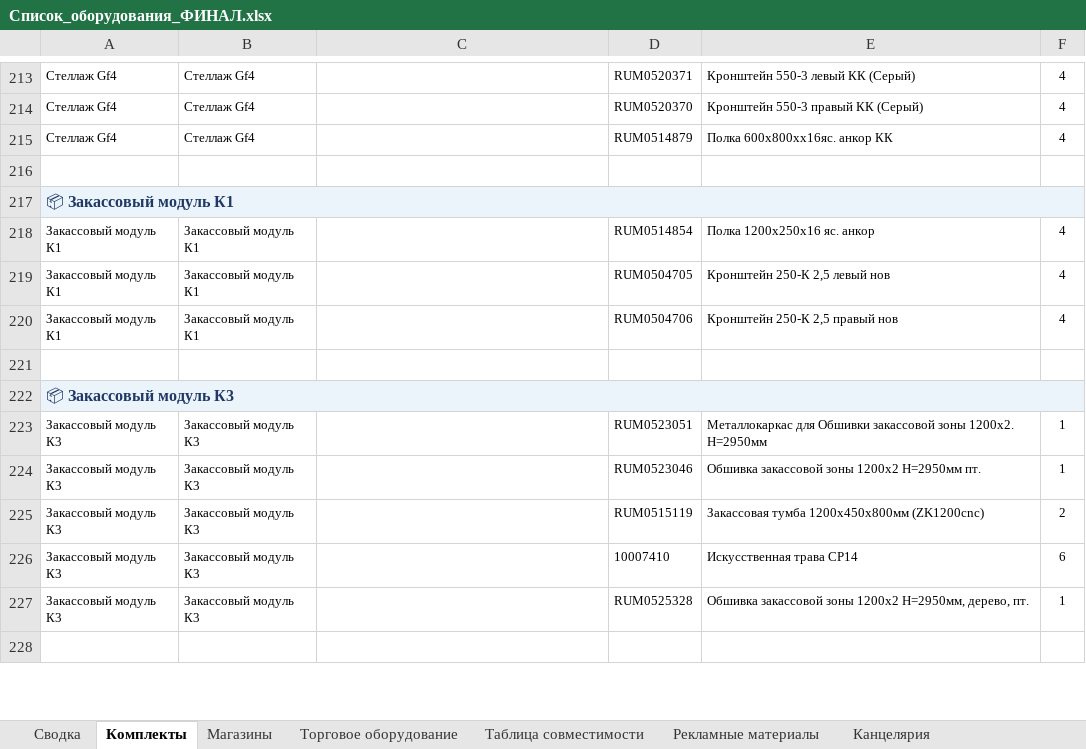
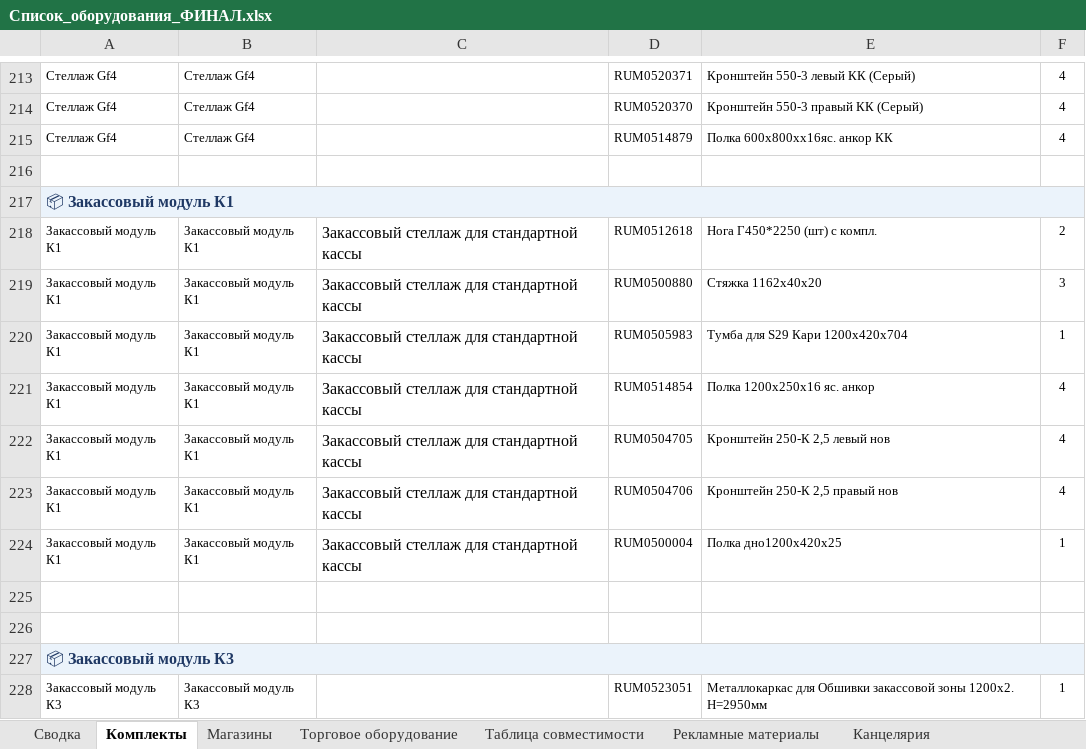
Before and after one commit to skbmaksim82-byte/Portal-zakazov, an Excel workbook: Список_оборудования_ФИНАЛ.xlsx, sheet Комплекты, drawn as a sheet; only a part is shown, gaps mark what is left out; the shorter side is filled out with more unchanged rows; values as stored, in another font and other column widths than the file's, no borders; addresses are those after the commit; the diff names each change by its address in the sheet, - before the commit and + after, or states it on an @@ line.

```diff
--- a/Список_оборудования_ФИНАЛ.xlsx (sheet Комплекты)
+++ b/Список_оборудования_ФИНАЛ.xlsx (sheet Комплекты)
+row 218: Закассовый модуль К1 | Закассовый модуль К1 | Закассовый стеллаж для стандартной кассы | RUM0512618 | Нога Г450*2250 (шт) с компл. | 2
+row 219: Закассовый модуль К1 | Закассовый модуль К1 | Закассовый стеллаж для стандартной кассы | RUM0500880 | Стяжка 1162х40х20 | 3
+row 220: Закассовый модуль К1 | Закассовый модуль К1 | Закассовый стеллаж для стандартной кассы | RUM0505983 | Тумба для S29 Кари 1200х420х704 | 1
-C221:C223: (empty)
+C221:C223: Закассовый стеллаж для стандартной кассы
+row 224: Закассовый модуль К1 | Закассовый модуль К1 | Закассовый стеллаж для стандартной кассы | RUM0500004 | Полка дно1200х420х25 | 1
+row 225: (empty)
```
Also changed, not shown: sheet Торговое оборудование.
